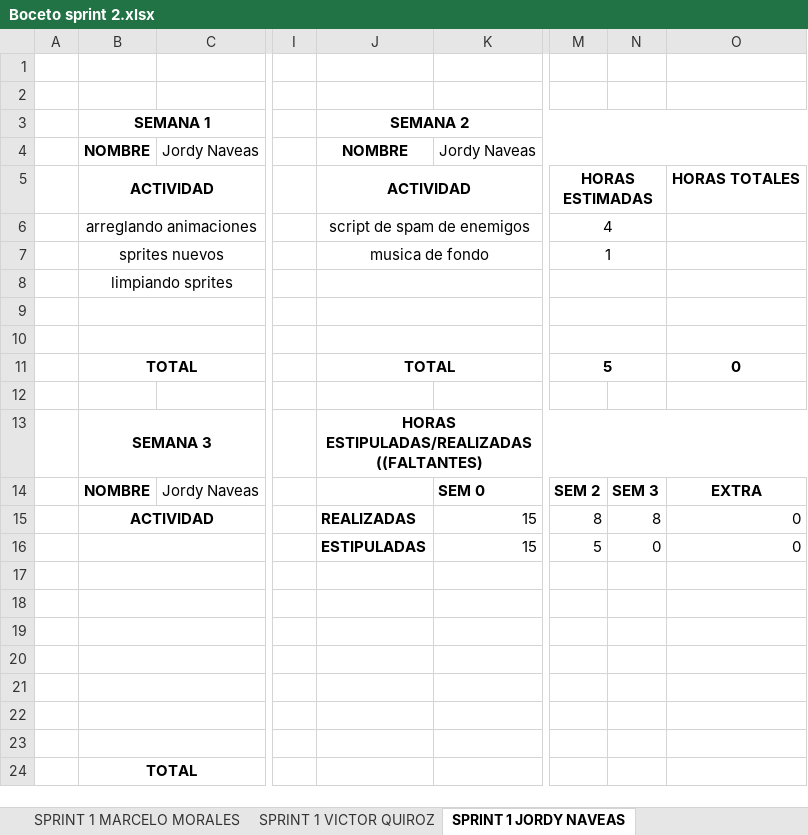
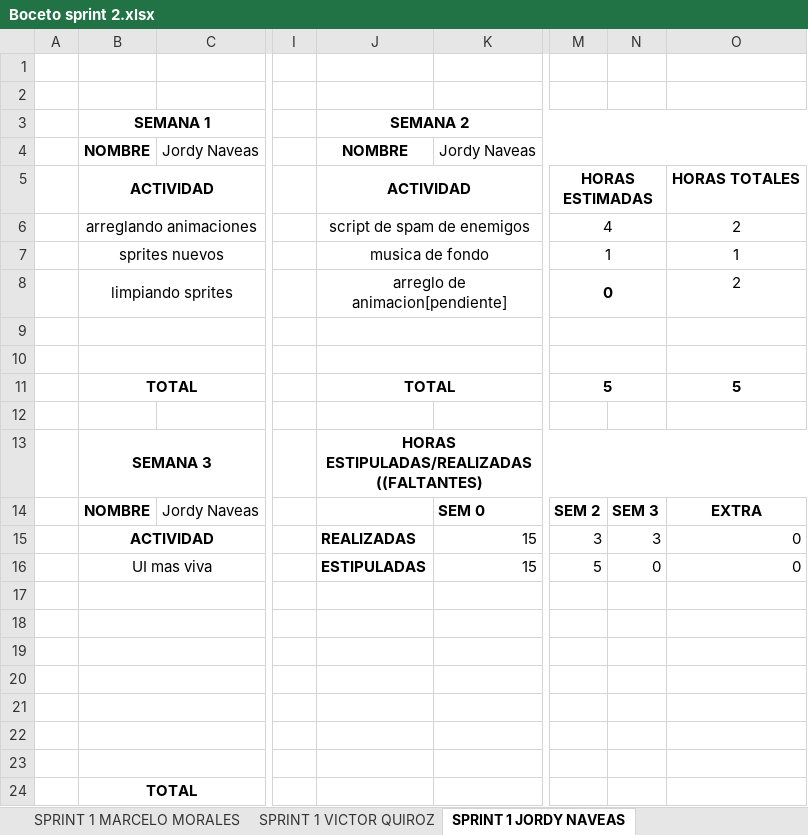
Before and after one commit to vicquiroz/SlimeSmasher, an Excel workbook: burndown y trabajo de equipo/Boceto sprint 2.xlsx, sheet SPRINT 1 JORDY NAVEAS, drawn as a sheet; only a part is shown, gaps mark what is left out; values as stored, in another font and other column widths than the file's, no borders; charts and pictures not drawn; the diff names each change by its address in the sheet, - before the commit and + after, or states it on an @@ line.

Commit message:
avance semana 2 sprint 2

```diff
--- a/burndown y trabajo de equipo/Boceto sprint 2.xlsx (sheet SPRINT 1 JORDY NAVEAS)
+++ b/burndown y trabajo de equipo/Boceto sprint 2.xlsx (sheet SPRINT 1 JORDY NAVEAS)
-O6: (empty)
+O6: 2
-O7: (empty)
+O7: 1
-J8: (empty)
+J8: arreglo de animacion[pendiente]
-M8: (empty)
+M8: 0
-O8: (empty)
+O8: 2
-O11: 0
+O11: 5
-M15: 8
+M15: 3
-N15: 8
+N15: 3
-B16: (empty)
+B16: UI mas viva
```
Also changed, not shown: sheet SPRINT 1 VICTOR QUIROZ, sheet SPRINT 1 KATERINNE LEIVA, sheet SPRINT 1 MARCELO MORALES, sheet SPRINT 1 JEAN NAIL, charts or pictures.
